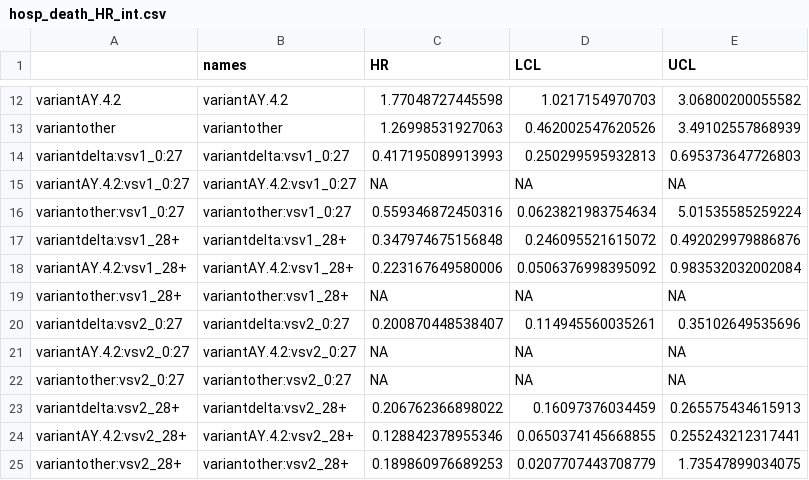
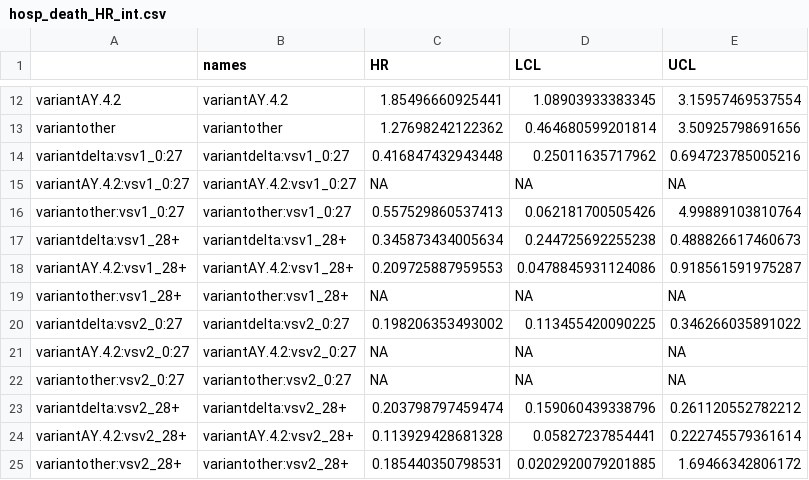
Before and after one commit to EAVE-II/AY4.2-variant, a CSV file: output/hosp_death_HR_int.csv, drawn as a sheet; only a part is shown, gaps mark what is left out; the diff covers the shown part only.

```diff
--- a/output/hosp_death_HR_int.csv
+++ b/output/hosp_death_HR_int.csv
@@ -12,14 +12,14 @@
-"variantAY.4.2","variantAY.4.2",1.77048727445598,1.0217154970703,3.06800200055582
-"variantother","variantother",1.26998531927063,0.462002547620526,3.49102557868939
-"variantdelta:vsv1_0:27","variantdelta:vsv1_0:27",0.417195089913993,0.250299595932813,0.695373647726803
+"variantAY.4.2","variantAY.4.2",1.85496660925441,1.08903933383345,3.15957469537554
+"variantother","variantother",1.27698242122362,0.464680599201814,3.50925798691656
+"variantdelta:vsv1_0:27","variantdelta:vsv1_0:27",0.416847432943448,0.25011635717962,0.694723785005216
 "variantAY.4.2:vsv1_0:27","variantAY.4.2:vsv1_0:27",NA,NA,NA
-"variantother:vsv1_0:27","variantother:vsv1_0:27",0.559346872450316,0.0623821983754634,5.01535585259224
-"variantdelta:vsv1_28+","variantdelta:vsv1_28+",0.347974675156848,0.246095521615072,0.492029979886876
-"variantAY.4.2:vsv1_28+","variantAY.4.2:vsv1_28+",0.223167649580006,0.0506376998395092,0.983532032002084
+"variantother:vsv1_0:27","variantother:vsv1_0:27",0.557529860537413,0.062181700505426,4.99889103810764
+"variantdelta:vsv1_28+","variantdelta:vsv1_28+",0.345873434005634,0.244725692255238,0.488826617460673
+"variantAY.4.2:vsv1_28+","variantAY.4.2:vsv1_28+",0.209725887959553,0.0478845931124086,0.918561591975287
 "variantother:vsv1_28+","variantother:vsv1_28+",NA,NA,NA
-"variantdelta:vsv2_0:27","variantdelta:vsv2_0:27",0.200870448538407,0.114945560035261,0.35102649535696
+"variantdelta:vsv2_0:27","variantdelta:vsv2_0:27",0.198206353493002,0.113455420090225,0.346266035891022
 "variantAY.4.2:vsv2_0:27","variantAY.4.2:vsv2_0:27",NA,NA,NA
 "variantother:vsv2_0:27","variantother:vsv2_0:27",NA,NA,NA
-"variantdelta:vsv2_28+","variantdelta:vsv2_28+",0.206762366898022,0.16097376034459,0.265575434615913
-"variantAY.4.2:vsv2_28+","variantAY.4.2:vsv2_28+",0.128842378955346,0.0650374145668855,0.255243212317441
-"variantother:vsv2_28+","variantother:vsv2_28+",0.189860976689253,0.0207707443708779,1.73547899034075
+"variantdelta:vsv2_28+","variantdelta:vsv2_28+",0.203798797459474,0.159060439338796,0.261120552782212
+"variantAY.4.2:vsv2_28+","variantAY.4.2:vsv2_28+",0.113929428681328,0.05827237854441,0.222745579361614
+"variantother:vsv2_28+","variantother:vsv2_28+",0.185440350798531,0.0202920079201885,1.69466342806172
```
Also changed, not shown: 30 edited cells elsewhere in this file, output/comb_table.csv, output/pyears_by_variant_vaccine_status.csv, 14 other files.
